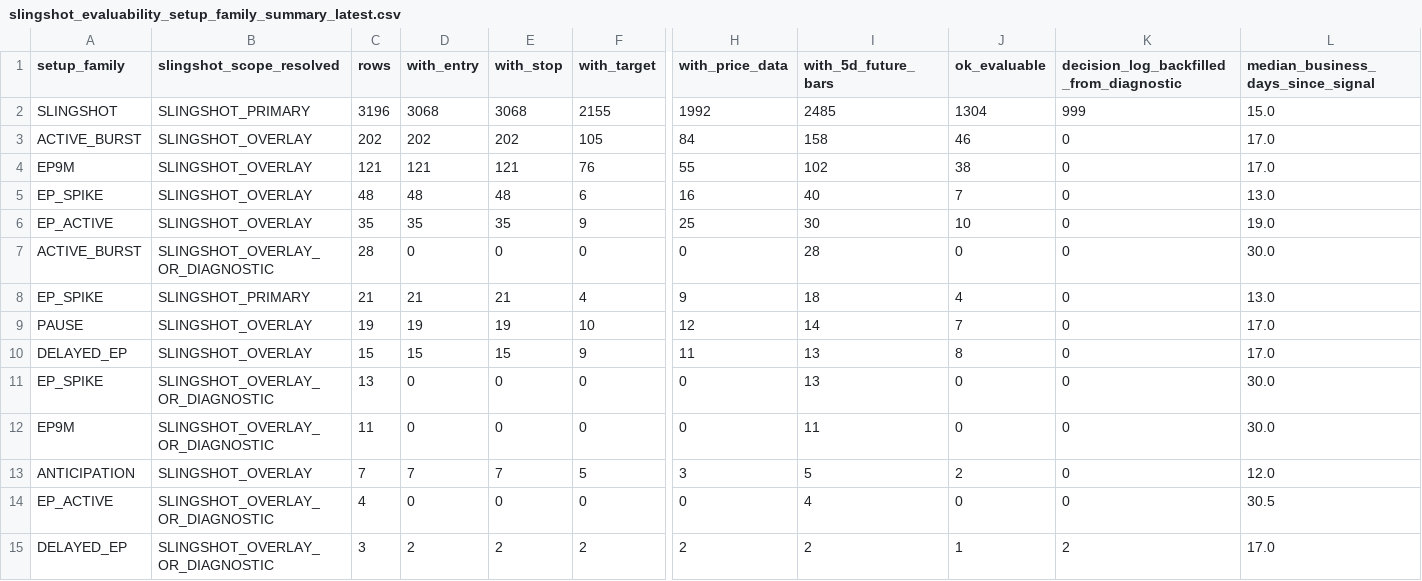
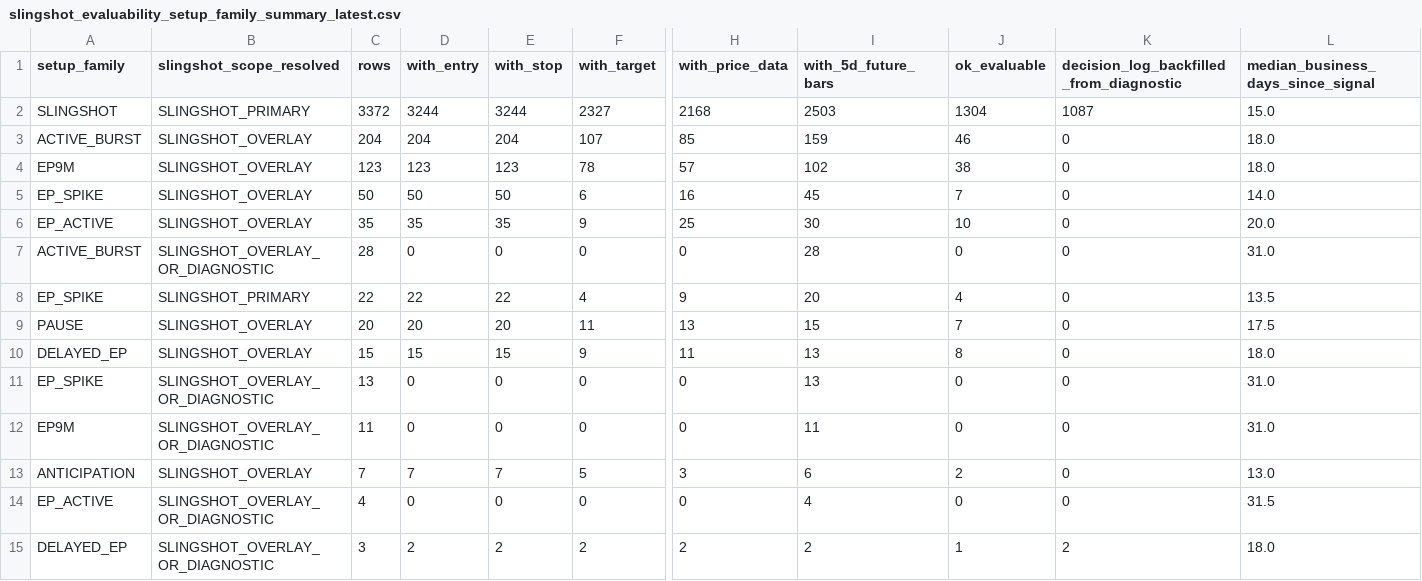
Before and after one commit to nellyagain/bonde, a CSV file: .claude/skills/llm-council/bonde_files 3/learning/slingshot_evaluability_setup_family_summary_latest.csv, drawn as a sheet; only a part is shown, gaps mark what is left out; removed rows and columns are numbered as before the commit, all else as after; rows hold the shown columns only; the diff names each change by its address in the sheet, - before the commit and + after, or states it on an @@ line.

Commit message:
Sync Bonde council context bundle 2026-06-26

```diff
--- a/.claude/skills/llm-council/bonde_files 3/learning/slingshot_evaluability_setup_family_summary_latest.csv
+++ b/.claude/skills/llm-council/bonde_files 3/learning/slingshot_evaluability_setup_family_summary_latest.csv
-row 2: SLINGSHOT | SLINGSHOT_PRIMARY | 3196 | 3068 | 3068 | 2155 | 1992 | 2485 | 1304 | 999 | 15.0
-row 3: ACTIVE_BURST | SLINGSHOT_OVERLAY | 202 | 202 | 202 | 105 | 84 | 158 | 46 | 0 | 17.0
-row 4: EP9M | SLINGSHOT_OVERLAY | 121 | 121 | 121 | 76 | 55 | 102 | 38 | 0 | 17.0
+row 2: SLINGSHOT | SLINGSHOT_PRIMARY | 3372 | 3244 | 3244 | 2327 | 2168 | 2503 | 1304 | 1087 | 15.0
+row 3: ACTIVE_BURST | SLINGSHOT_OVERLAY | 204 | 204 | 204 | 107 | 85 | 159 | 46 | 0 | 18.0
+row 4: EP9M | SLINGSHOT_OVERLAY | 123 | 123 | 123 | 78 | 57 | 102 | 38 | 0 | 18.0
-C5 (rows): 48
+C5 (rows): 50
-D5 (with_entry): 48
+D5 (with_entry): 50
-E5 (with_stop): 48
+E5 (with_stop): 50
-I5 (with_5d_future_bars): 40
+I5 (with_5d_future_bars): 45
-L5: 13.0
+L5: 14.0
-L6: 19.0
+L6: 20.0
-L7: 30.0
+L7: 31.0
-C8 (rows): 21
+C8 (rows): 22
-D8 (with_entry): 21
+D8 (with_entry): 22
-E8 (with_stop): 21
+E8 (with_stop): 22
-I8 (with_5d_future_bars): 18
+I8 (with_5d_future_bars): 20
-L8: 13.0
+L8: 13.5
-row 9: PAUSE | SLINGSHOT_OVERLAY | 19 | 19 | 19 | 10 | 12 | 14 | 7 | 0 | 17.0
+row 9: PAUSE | SLINGSHOT_OVERLAY | 20 | 20 | 20 | 11 | 13 | 15 | 7 | 0 | 17.5
-L10: 17.0
+L10: 18.0
-L11:L12: 30.0
+L11:L12: 31.0
-I13 (with_5d_future_bars): 5
+I13 (with_5d_future_bars): 6
-L13: 12.0
+L13: 13.0
-L14: 30.5
+L14: 31.5
-L15: 17.0
+L15: 18.0
```
